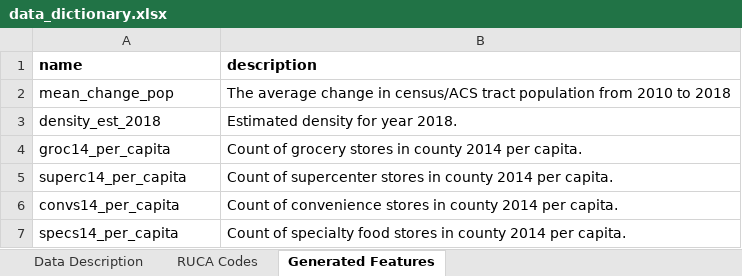
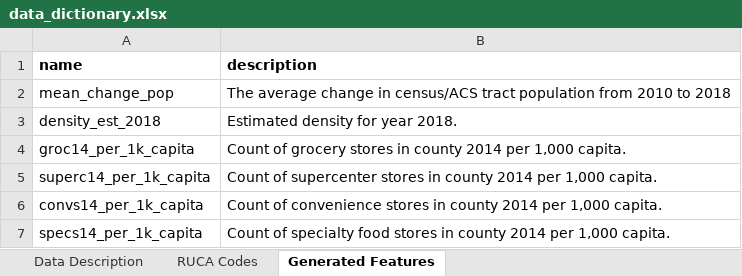
Before and after one commit to DanteHaywood/cfc_ds_screen, an Excel workbook: data/data_dictionary.xlsx, sheet Generated Features, drawn as a sheet; values as stored, in another font and other column widths than the file's, no borders; the diff names each change by its address in the sheet, - before the commit and + after, or states it on an @@ line.

Commit message:
Updated density description to 1,000 per capita

```diff
--- a/data/data_dictionary.xlsx (sheet Generated Features)
+++ b/data/data_dictionary.xlsx (sheet Generated Features)
-A4 (name): groc14_per_capita
+A4 (name): groc14_per_1k_capita
-B4 (description): …2014 per capita.
+B4 (description): …2014 per 1,000 capita.
-A5 (name): superc14_per_capita
+A5 (name): superc14_per_1k_capita
-B5 (description): …2014 per capita.
+B5 (description): …2014 per 1,000 capita.
-A6 (name): convs14_per_capita
+A6 (name): convs14_per_1k_capita
-B6 (description): …2014 per capita.
+B6 (description): …2014 per 1,000 capita.
-A7 (name): specs14_per_capita
+A7 (name): specs14_per_1k_capita
-B7 (description): …2014 per capita.
+B7 (description): …2014 per 1,000 capita.
```
